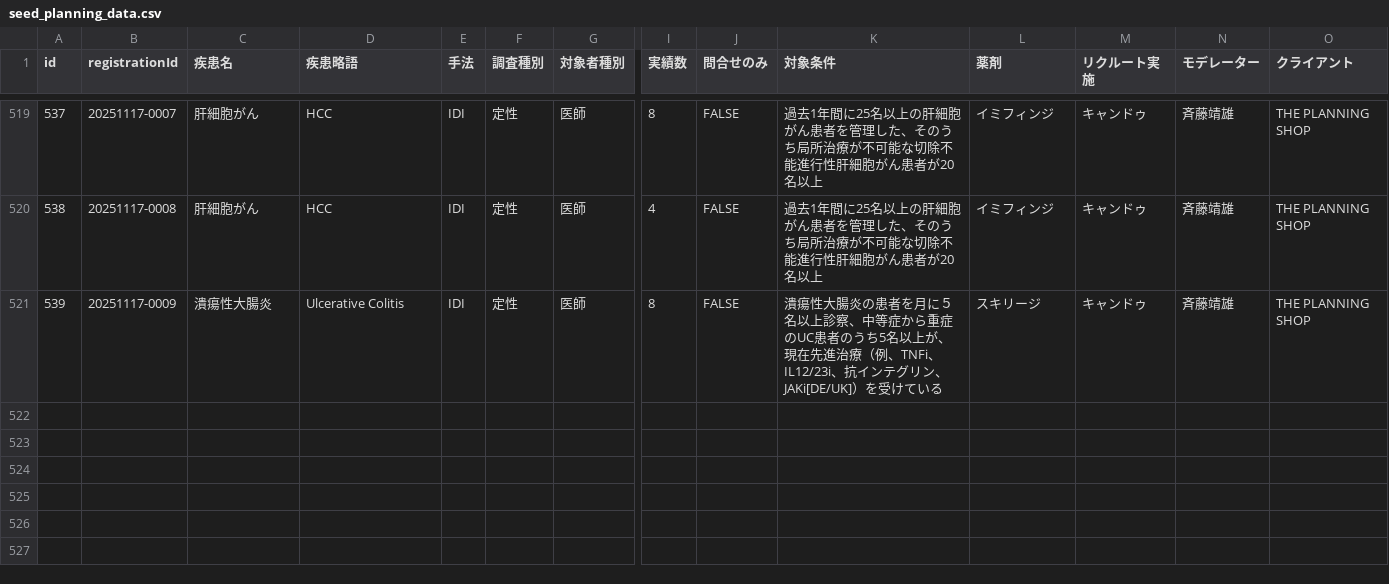
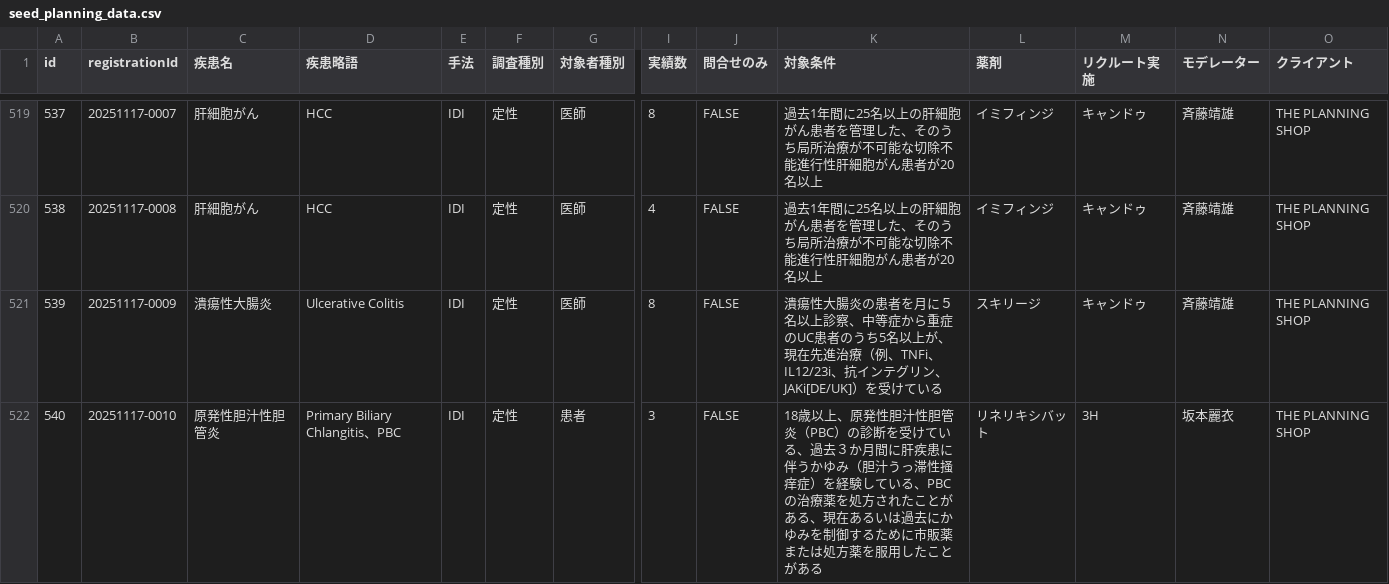
Before and after one commit to Yoshi-Seed/global, a CSV file: project-tracker/seed_planning_data.csv, drawn as a sheet; only a part is shown, gaps mark what is left out; rows hold the shown columns only; the diff names each change by its address in the sheet, - before the commit and + after, or states it on an @@ line.

Commit message:
Add project: 原発性胆汁性胆管炎

```diff
--- a/project-tracker/seed_planning_data.csv
+++ b/project-tracker/seed_planning_data.csv
+row 522: 540 | 20251117-0010 | 原発性胆汁性胆管炎 | Primary Biliary Chlangitis、PBC | IDI | 定性 | 患者 | 3 | FALSE | 18歳以上、原発性胆汁性胆管炎（PBC）の診断を受けている、過去３か月間に肝疾患に伴うかゆみ（胆汁うっ滞性掻痒症）を経験している、PBCの治療薬を処方されたことがある、現在あるいは過去にかゆみを制御するために市販薬または処方薬を服用したことがある | リネリキシバット | 3H | 坂本麗⾐ | THE PLANNING SHOP
```
